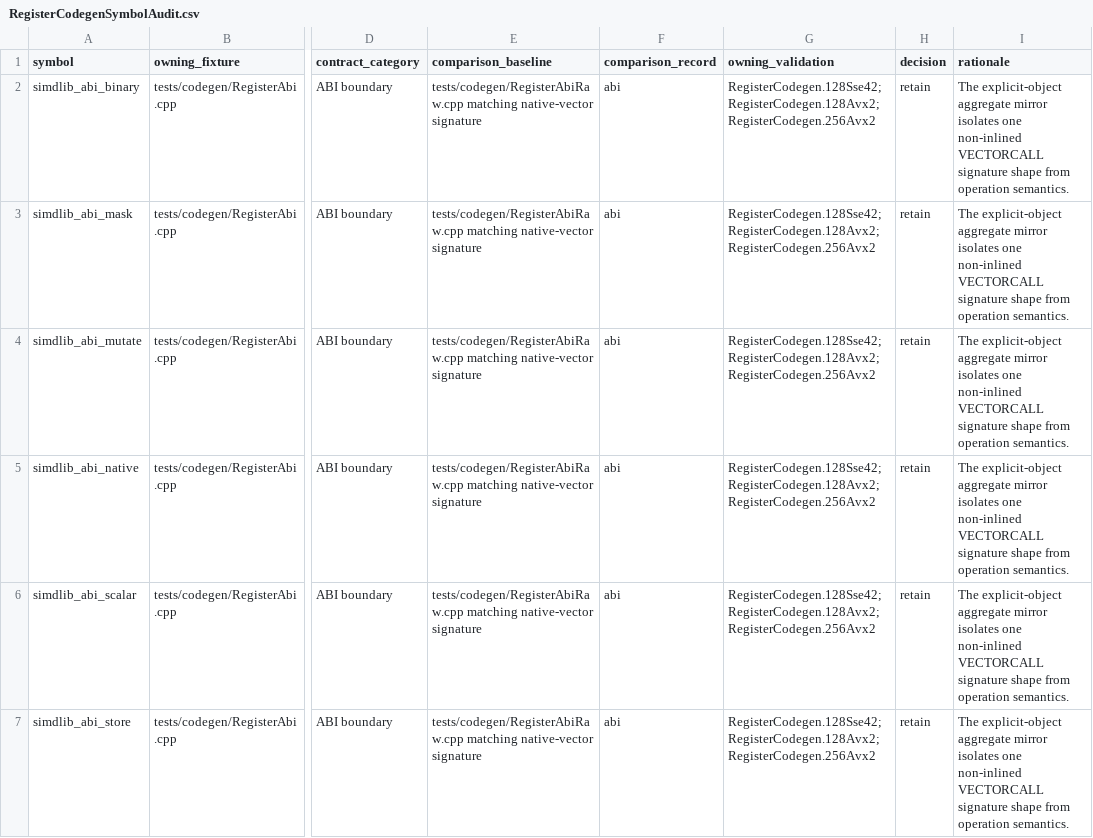
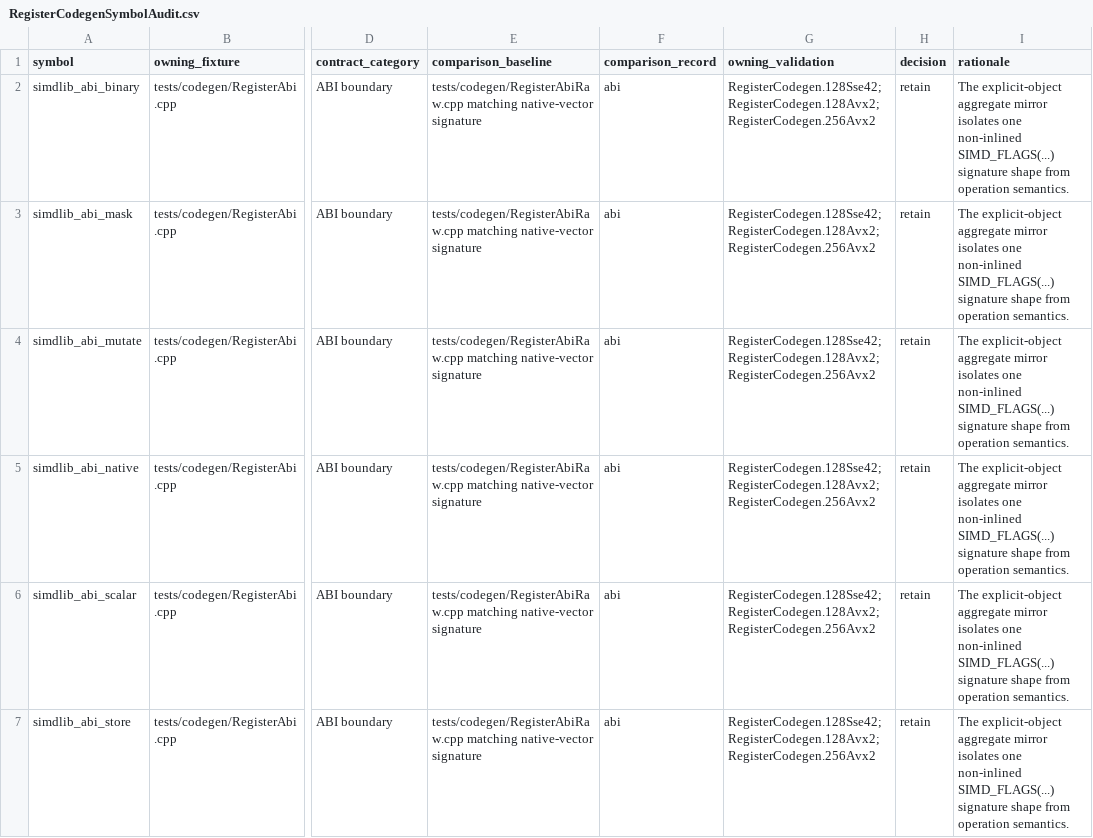
Before and after one commit to dsisco11/SimdLib, a CSV file: docs/RegisterCodegenSymbolAudit.csv, drawn as a sheet; only a part is shown, gaps mark what is left out; the diff covers the shown part only; the diff names each change by its address in the sheet, - before the commit and + after, or states it on an @@ line.

```diff
--- a/docs/RegisterCodegenSymbolAudit.csv
+++ b/docs/RegisterCodegenSymbolAudit.csv
-I2:I7 (rationale): …one non-inlined VECTORCALL signature shape…
+I2:I7 (rationale): …one non-inlined SIMD_FLAGS(...) signature shape…
```
Also changed, not shown: 6 edited cells elsewhere in this file, docs/MethodFlagsRegisterOnly.csv, 9 other files.
